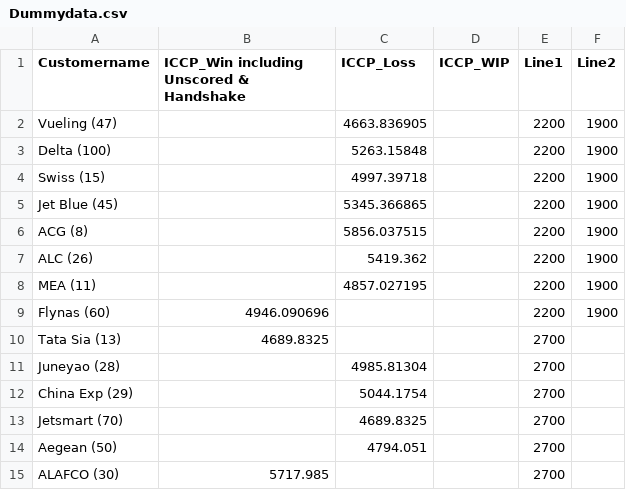
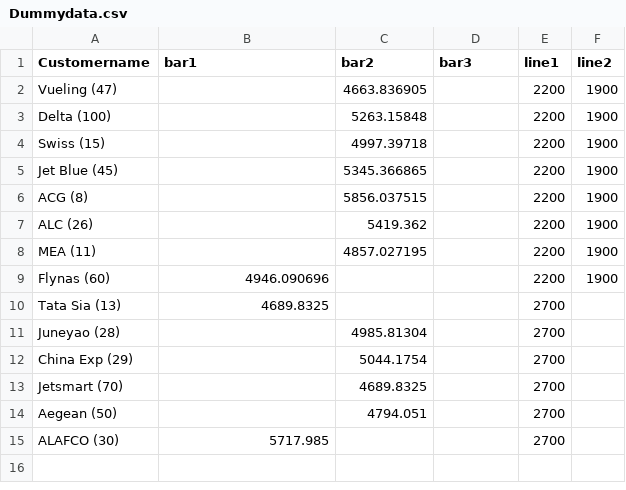
Before and after one commit to sanjukta19/oct19, a CSV file: Dummydata.csv, drawn as a sheet.

Commit message:
Add files via upload

```diff
--- a/Dummydata.csv
+++ b/Dummydata.csv
@@ -1,2 +1,2 @@
-Customername,ICCP_Win including Unscored & Handshake,ICCP_Loss,ICCP_WIP,Line1,Line2
+Customername,bar1,bar2,bar3,line1,line2
 Vueling (47),,4663.836905,,2200,1900
```
